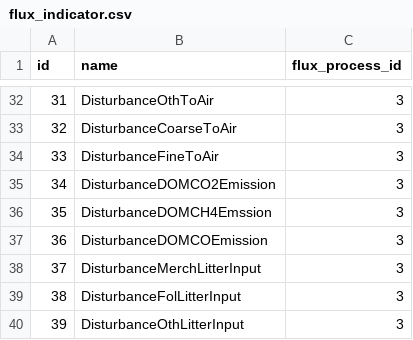
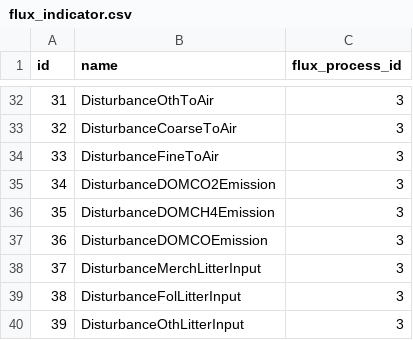
Before and after one commit to cat-cfs/cbm_defaults, a CSV file: tables/flux_indicator.csv, drawn as a sheet; only a part is shown, gaps mark what is left out.

Commit message:
fix typo

```diff
--- a/tables/flux_indicator.csv
+++ b/tables/flux_indicator.csv
@@ -35,3 +35,3 @@ id,name,flux_process_id
 34,DisturbanceDOMCO2Emission,3
-35,DisturbanceDOMCH4Emssion,3
+35,DisturbanceDOMCH4Emission,3
 36,DisturbanceDOMCOEmission,3
```
